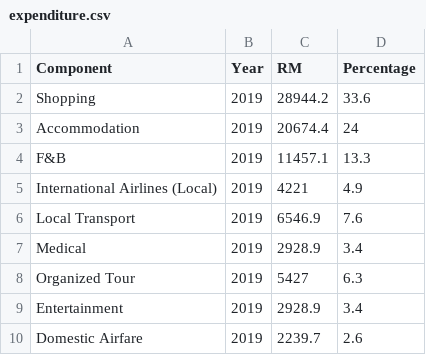
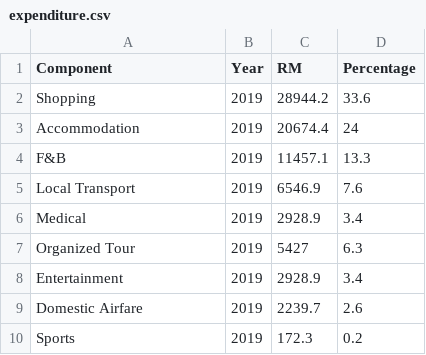
Before and after one commit to steverahardjo/viz02, a CSV file: src/dataset/expenditure.csv, drawn as a sheet; only a part is shown; the shorter side is filled out with more unchanged rows; the diff covers the shown part only; the diff names each change by its address in the sheet, - before the commit and + after, or states it on an @@ line.

```diff
--- a/src/dataset/expenditure.csv
+++ b/src/dataset/expenditure.csv
-row 5: International Airlines (Local) | 2019 | 4221 | 4.9
```
Also changed, not shown: 8 removed rows elsewhere in this file, 3 other files.
